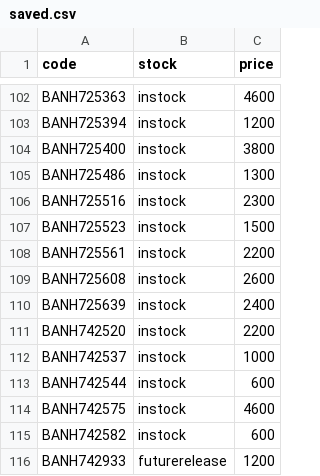
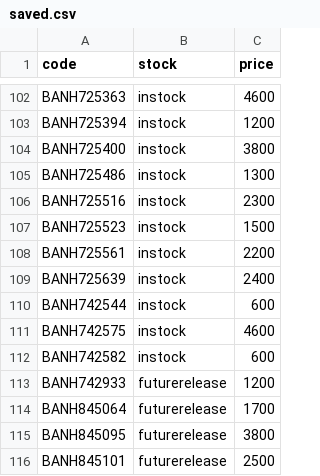
Before and after one commit to vktr107/hlj_price_tracker, a CSV file: saved.csv, drawn as a sheet; only a part is shown, gaps mark what is left out; the shorter side is filled out with more unchanged rows; the diff names each change by its address in the sheet, - before the commit and + after, or states it on an @@ line.

```diff
--- a/saved.csv
+++ b/saved.csv
-row 109: BANH725608 | instock | 2600
-row 111: BANH742520 | instock | 2200
-row 112: BANH742537 | instock | 1000
```
